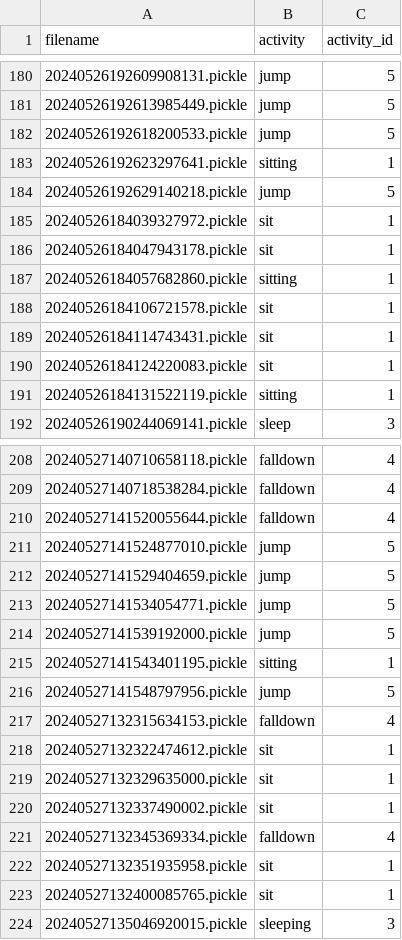
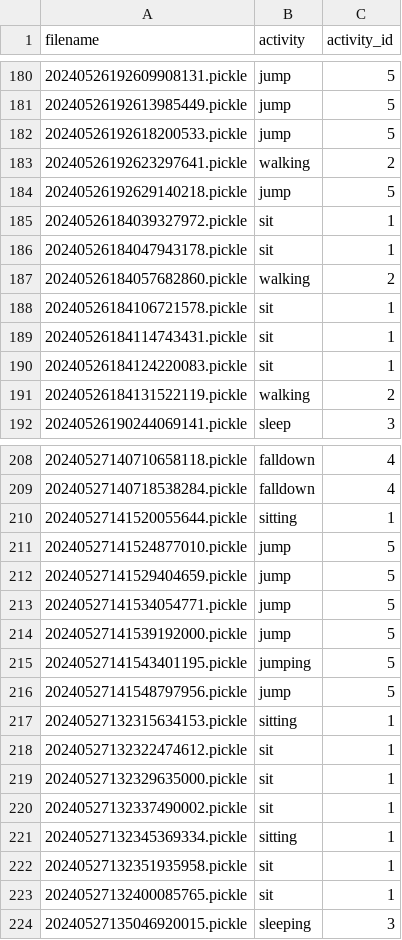
Before and after one commit to GodOfjiz/COMP3516-gp, a CSV file: activity_imu.csv, drawn as a sheet; only a part is shown, gaps mark what is left out; the diff covers the shown part only.

```diff
--- a/activity_imu.csv
+++ b/activity_imu.csv
@@ -182,3 +182,3 @@ filename,activity,activity_id
 20240526192618200533.pickle,jump,5
-20240526192623297641.pickle,sitting,1
+20240526192623297641.pickle,walking,2
 20240526192629140218.pickle,jump,5
@@ -186,3 +186,3 @@ filename,activity,activity_id
 20240526184047943178.pickle,sit,1
-20240526184057682860.pickle,sitting,1
+20240526184057682860.pickle,walking,2
 20240526184106721578.pickle,sit,1
@@ -190,3 +190,3 @@ filename,activity,activity_id
 20240526184124220083.pickle,sit,1
-20240526184131522119.pickle,sitting,1
+20240526184131522119.pickle,walking,2
 20240526190244069141.pickle,sleep,3
@@ -209,3 +209,3 @@ filename,activity,activity_id
 20240527140718538284.pickle,falldown,4
-20240527141520055644.pickle,falldown,4
+20240527141520055644.pickle,sitting,1
 20240527141524877010.pickle,jump,5
@@ -214,5 +214,5 @@ filename,activity,activity_id
 20240527141539192000.pickle,jump,5
-20240527141543401195.pickle,sitting,1
+20240527141543401195.pickle,jumping,5
 20240527141548797956.pickle,jump,5
-20240527132315634153.pickle,falldown,4
+20240527132315634153.pickle,sitting,1
 20240527132322474612.pickle,sit,1
@@ -220,3 +220,3 @@ filename,activity,activity_id
 20240527132337490002.pickle,sit,1
-20240527132345369334.pickle,falldown,4
+20240527132345369334.pickle,sitting,1
 20240527132351935958.pickle,sit,1
```
Also changed, not shown: 54 edited cells elsewhere in this file, activity_multi.csv, activity_wifi.csv, 2 other files.
